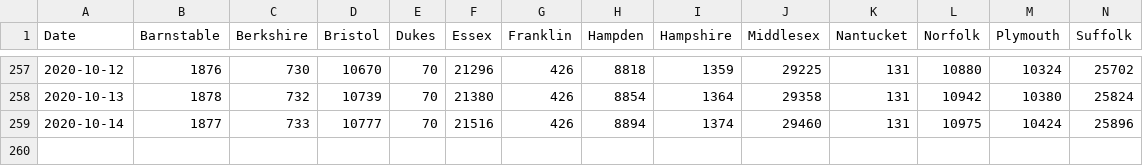
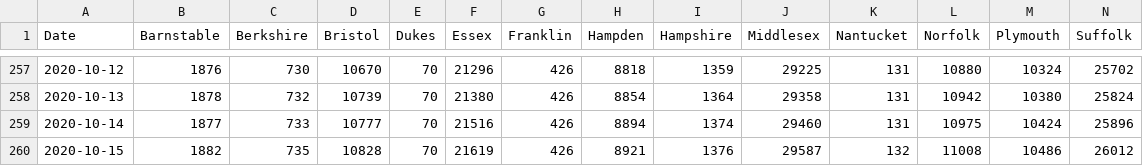
Before and after one commit to cmolodo/covid-19, a CSV file: MA_confirmed_cases_timeseries.csv, drawn as a sheet; only a part is shown, gaps mark what is left out; rows hold the shown columns only; the diff names each change by its address in the sheet, - before the commit and + after, or states it on an @@ line.

Commit message:
Add data for 2020-10-14/15

```diff
--- a/MA_confirmed_cases_timeseries.csv
+++ b/MA_confirmed_cases_timeseries.csv
+row 260: 2020-10-15 | 1882 | 735 | 10828 | 70 | 21619 | 426 | 8921 | 1376 | 29587 | 132 | 11008 | 10486 | 26012
```
Also changed, not shown: CA_cases_timeseries.csv, CA_hospitalization_daily.csv, 7 other files.
